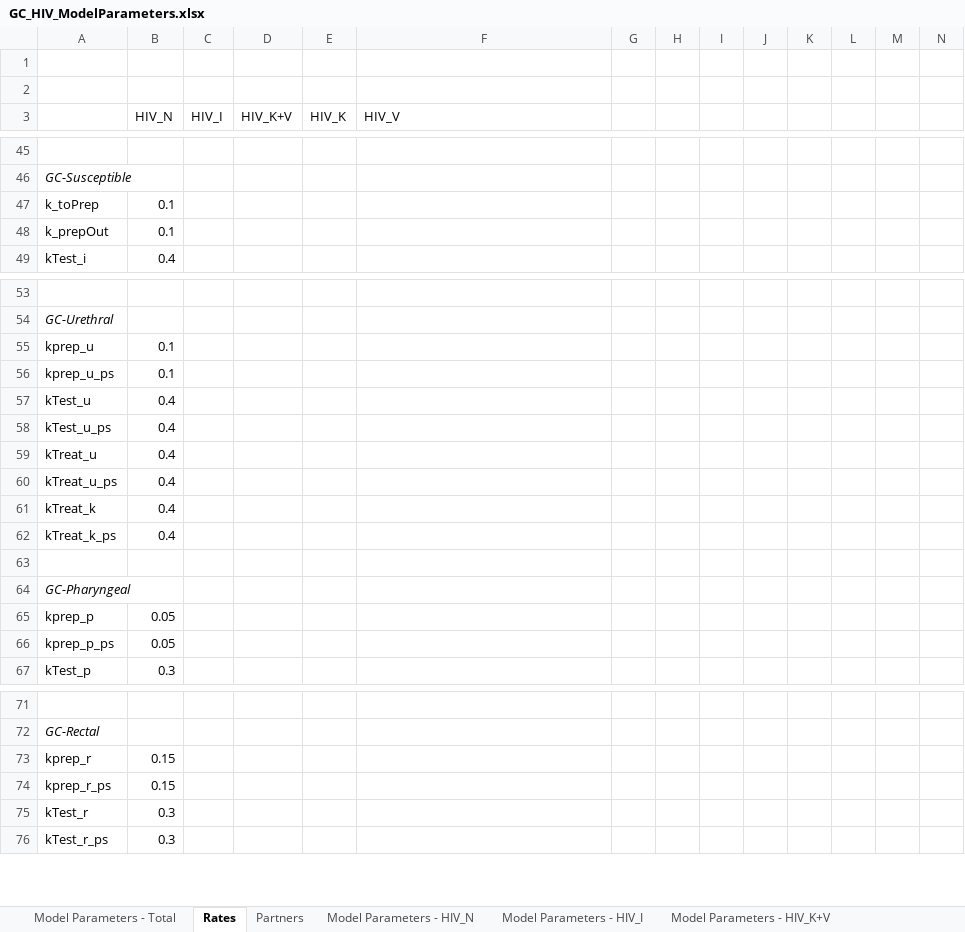
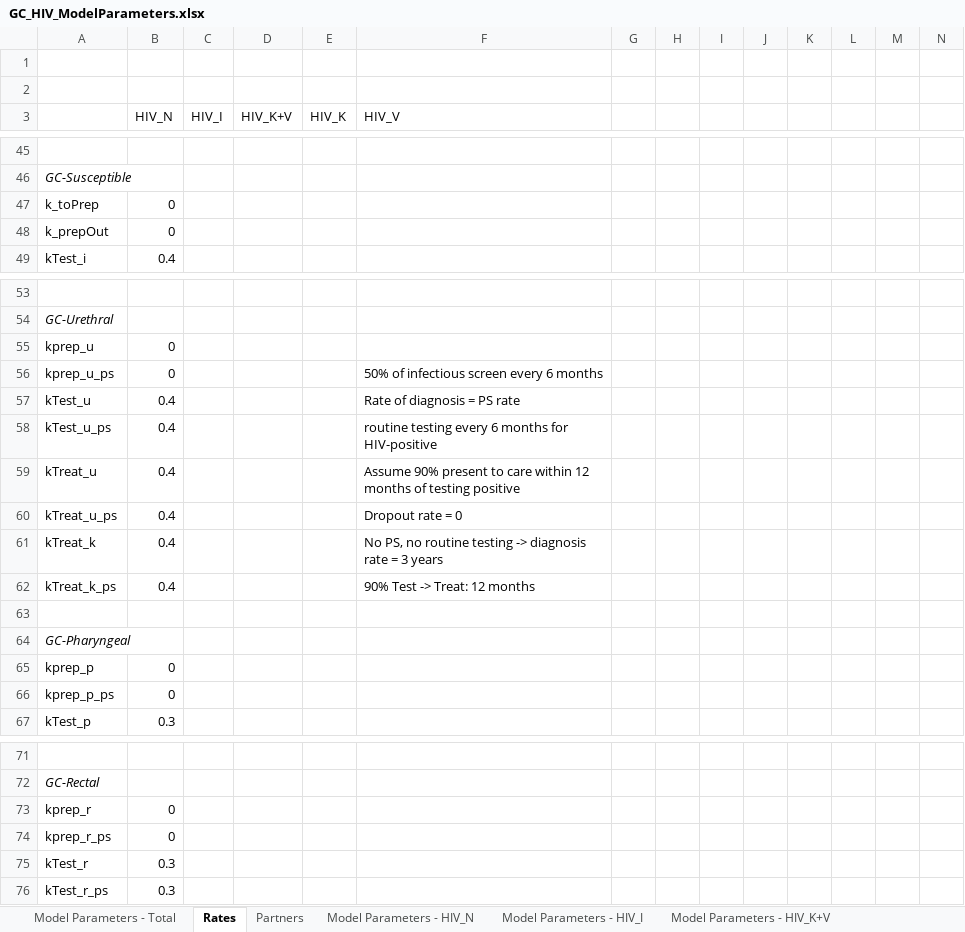
Before and after one commit to ICRC-Models/AAPPS, an Excel workbook: GC_HIV_ModelParameters.xlsx, sheet Rates, drawn as a sheet; only a part is shown, gaps mark what is left out; values as stored, in another font and other column widths than the file's, no borders; the diff names each change by its address in the sheet, - before the commit and + after, or states it on an @@ line.

Commit message:
Adding notes about transition rates in spreadsheet

```diff
--- a/GC_HIV_ModelParameters.xlsx (sheet Rates)
+++ b/GC_HIV_ModelParameters.xlsx (sheet Rates)
-B47:B48 (HIV_N): 0.1
+B47:B48 (HIV_N): 0
-B55:B56 (HIV_N): 0.1
+B55:B56 (HIV_N): 0
-F56 (HIV_V): (empty)
+F56 (HIV_V): 50% of infectious screen every 6 months
-F57 (HIV_V): (empty)
+F57 (HIV_V): Rate of diagnosis = PS rate
-F58 (HIV_V): (empty)
+F58 (HIV_V): routine testing every 6 months for HIV-positive
-F59 (HIV_V): (empty)
+F59 (HIV_V): Assume 90% present to care within 12 months of testing positive
-F60 (HIV_V): (empty)
+F60 (HIV_V): Dropout rate = 0
-F61 (HIV_V): (empty)
+F61 (HIV_V): No PS, no routine testing -> diagnosis rate = 3 years
-F62 (HIV_V): (empty)
+F62 (HIV_V): 90% Test -> Treat: 12 months
-B65:B66 (HIV_N): 0.05
+B65:B66 (HIV_N): 0
-B73:B74 (HIV_N): 0.15
+B73:B74 (HIV_N): 0
```
